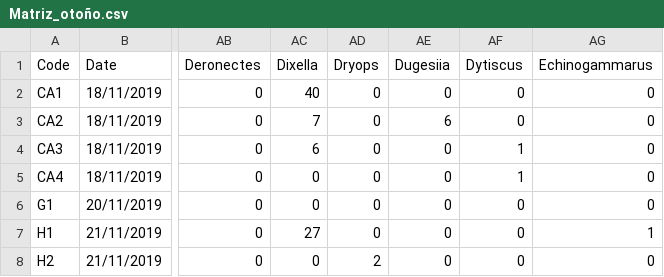
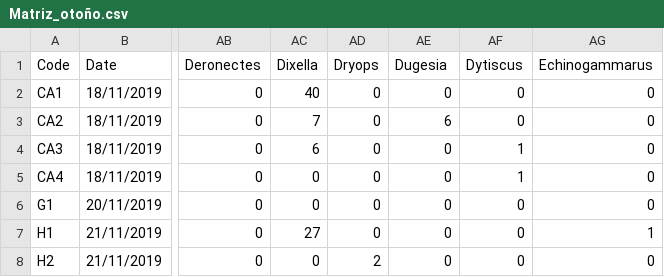
Before and after one commit to Cunillera-Montcusi/Quantifyinig-SpaTem-connectivity, a CSV file: BiolData/Matriz_otoño.csv, drawn as a sheet; only a part is shown, gaps mark what is left out; the diff names each change by its address in the sheet, - before the commit and + after, or states it on an @@ line.

Commit message:
Last changes in the relationships between Biol and metrics. Traits treatment addition.

```diff
--- a/BiolData/Matriz_otoño.csv
+++ b/BiolData/Matriz_otoño.csv
-AE1: Dugesiia
+AE1: Dugesia
```
Also changed, not shown: 5 other files.
